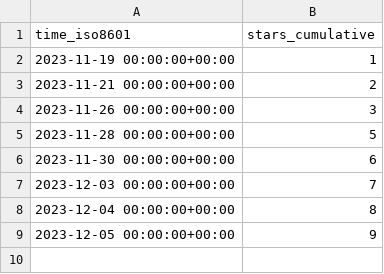
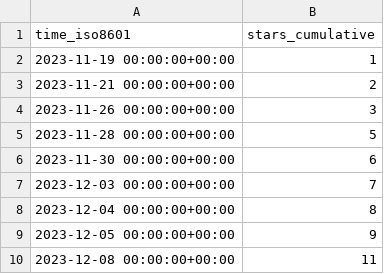
Before and after one commit to profeshnul-duvlupur/email-tsunami, a CSV file: profeshnul-duvlupur/email-tsunami/ghrs-data/stargazers.csv, drawn as a sheet; the diff names each change by its address in the sheet, - before the commit and + after, or states it on an @@ line.

```diff
--- a/profeshnul-duvlupur/email-tsunami/ghrs-data/stargazers.csv
+++ b/profeshnul-duvlupur/email-tsunami/ghrs-data/stargazers.csv
+row 10: 2023-12-08 00:00:00+00:00 | 11
```
